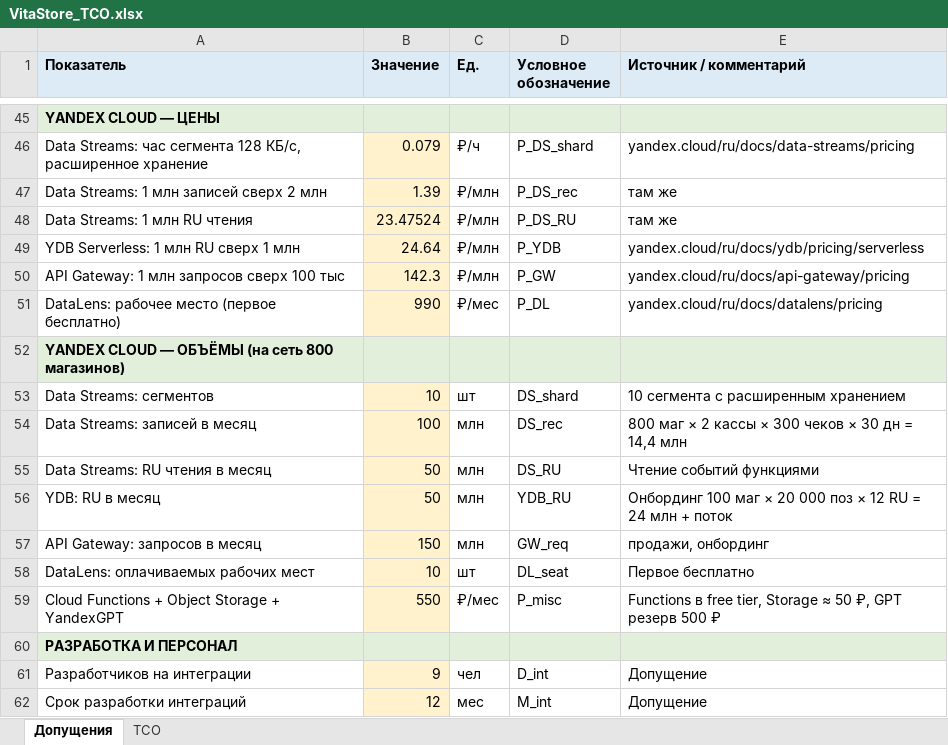
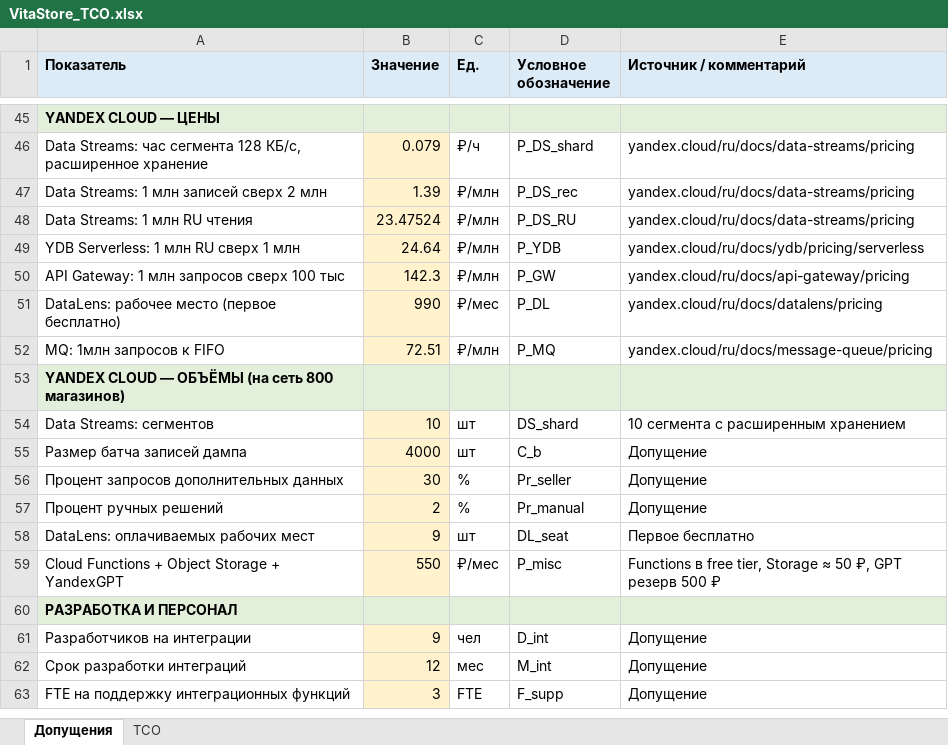
Before and after one commit to asyrovatko/Solution-VitaStore, an Excel workbook: task4/VitaStore_TCO.xlsx, sheet Допущения, drawn as a sheet; only a part is shown, gaps mark what is left out; the shorter side is filled out with more unchanged rows; values as stored, in another font and other column widths than the file's, no borders; removed rows and columns are numbered as before the commit, all else as after; the diff covers the shown part only; the diff names each change by its address in the sheet, - before the commit and + after, or states it on an @@ line.

```diff
--- a/task4/VitaStore_TCO.xlsx (sheet Допущения)
+++ b/task4/VitaStore_TCO.xlsx (sheet Допущения)
-E47:E48 (Источник / комментарий): там же
+E47:E48 (Источник / комментарий): yandex.cloud/ru/docs/data-streams/pricing
+row 52: MQ: 1млн запросов к FIFO | 72.51 | ₽/млн | P_MQ | yandex.cloud/ru/docs/message-queue/pricing
-row 54: Data Streams: записей в месяц | 100 | млн | DS_rec | 800 маг × 2 кассы × 300 чеков × 30 дн = 14,4 млн
-row 55: Data Streams: RU чтения в месяц | 50 | млн | DS_RU | Чтение событий функциями
-row 56: YDB: RU в месяц | 50 | млн | YDB_RU | Онбординг 100 маг × 20 000 поз × 12 RU = 24 млн + поток
-row 57: API Gateway: запросов в месяц | 150 | млн | GW_req | продажи, онбординг
+row 55: Размер батча записей дампа | 4000 | шт | C_b | Допущение
+row 56: Процент запросов дополнительных данных | 30 | % | Pr_seller | Допущение
+row 57: Процент ручных решений | 2 | % | Pr_manual | Допущение
-B58 (Значение): 10
+B58 (Значение): 9
```
Also changed, not shown: 11 added rows and 3 edited cells elsewhere in this sheet, sheet ТСО, formulas that keep their value, 1 other file.
